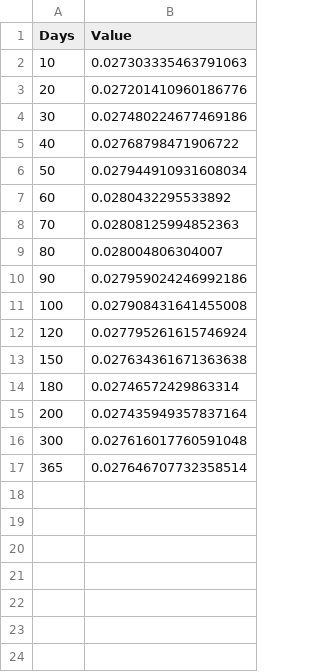
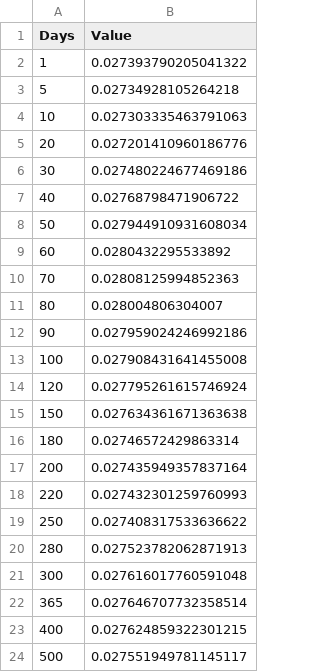
Before and after one commit to l-longo/inflation_nowcast, a CSV file: collection_results.csv, drawn as a sheet.

```diff
--- a/collection_results.csv
+++ b/collection_results.csv
@@ -1,2 +1,4 @@
 Days,Value
+1,0.027393790205041322
+5,0.02734928105264218
 10,0.027303335463791063
@@ -15,3 +17,8 @@ Days,Value
 200,0.027435949357837164
+220,0.027432301259760993
+250,0.027408317533636622
+280,0.027523782062871913
 300,0.027616017760591048
 365,0.027646707732358514
+400,0.027624859322301215
+500,0.027551949781145117
```
Also changed, not shown: 1 other file.
